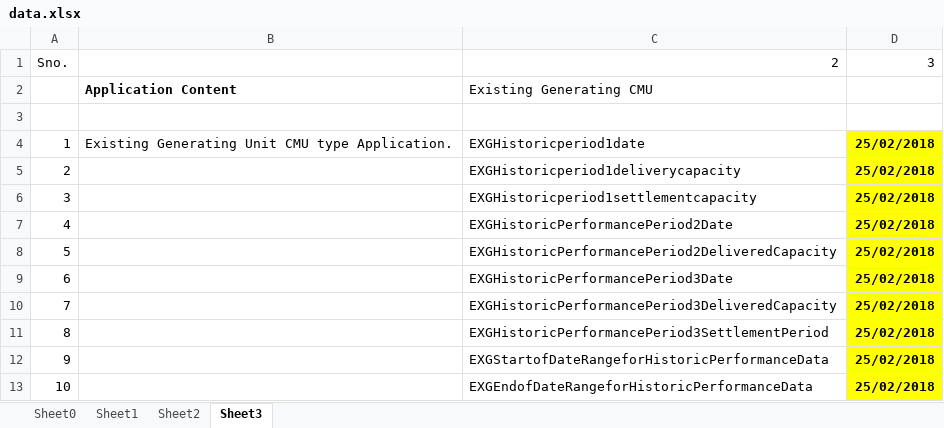
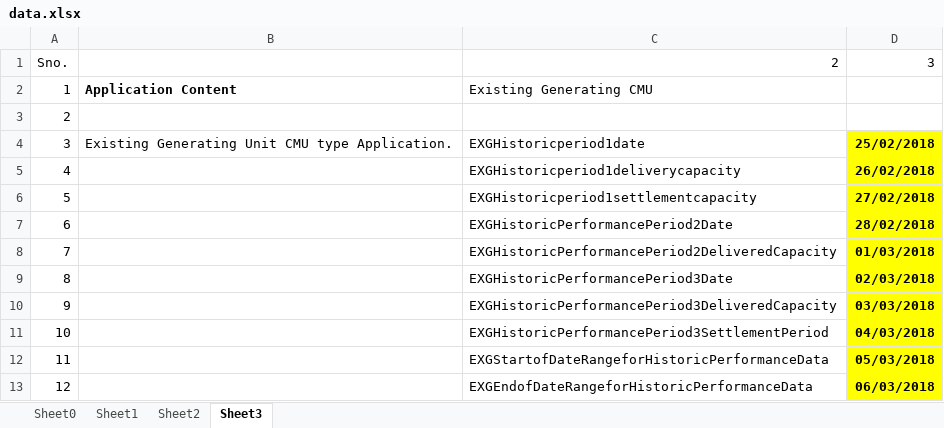
Before and after one commit to SahilManchanda/test01, an Excel workbook: smoke/data.xlsx, sheet Sheet3, drawn as a sheet; values as stored, in another font and other column widths than the file's, no borders; the diff names each change by its address in the sheet, - before the commit and + after, or states it on an @@ line.

```diff
--- a/smoke/data.xlsx (sheet Sheet3)
+++ b/smoke/data.xlsx (sheet Sheet3)
@@ column A renumbered from row 2 down @@
-D5: 25/02/2018
+D5: 26/02/2018
-D6: 25/02/2018
+D6: 27/02/2018
-D7: 25/02/2018
+D7: 28/02/2018
-D8: 25/02/2018
+D8: 01/03/2018
-D9: 25/02/2018
+D9: 02/03/2018
-D10: 25/02/2018
+D10: 03/03/2018
-D11: 25/02/2018
+D11: 04/03/2018
-D12: 25/02/2018
+D12: 05/03/2018
-D13: 25/02/2018
+D13: 06/03/2018
```
Also changed, not shown: 12 other files.
